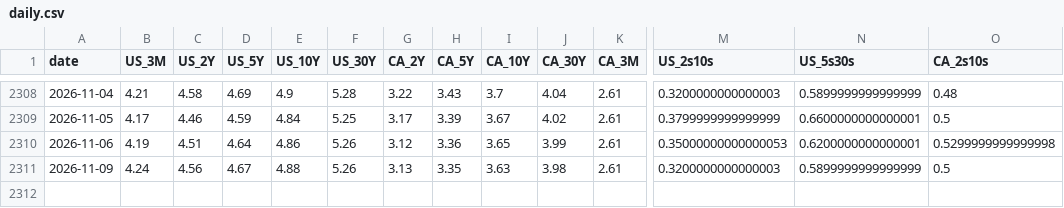
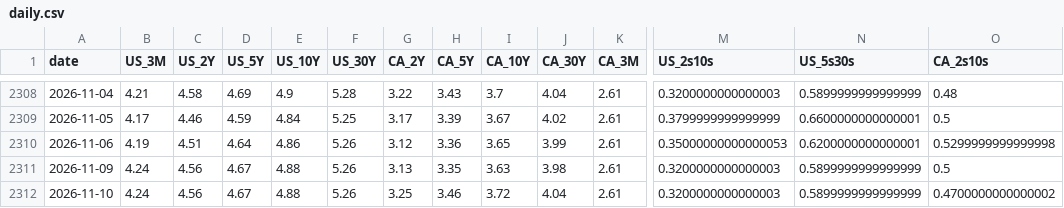
Before and after one commit to CSCoder33/Yield_Curve_History_Dashboard_U.S._Canada, a CSV file: data/processed/daily.csv, drawn as a sheet; only a part is shown, gaps mark what is left out; rows hold the shown columns only; the diff names each change by its address in the sheet, - before the commit and + after, or states it on an @@ line.

```diff
--- a/data/processed/daily.csv
+++ b/data/processed/daily.csv
+row 2312: 2026-11-10 | 4.24 | 4.56 | 4.67 | 4.88 | 5.26 | 3.25 | 3.46 | 3.72 | 4.04 | 2.61 | 0.3200000000000003 | 0.5899999999999999 | 0.4700000000000002
```
Also changed, not shown: 30 other files.
